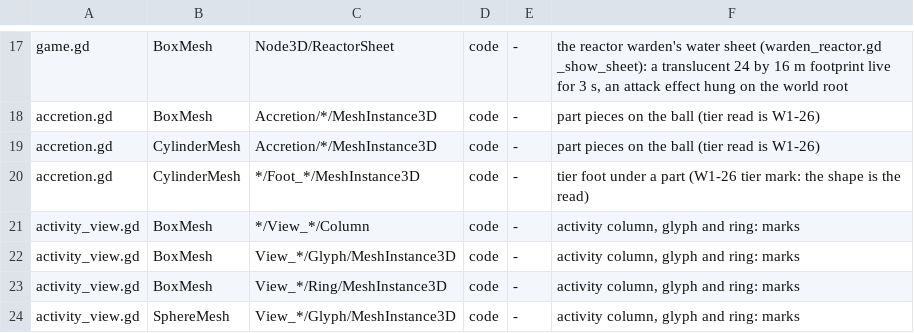
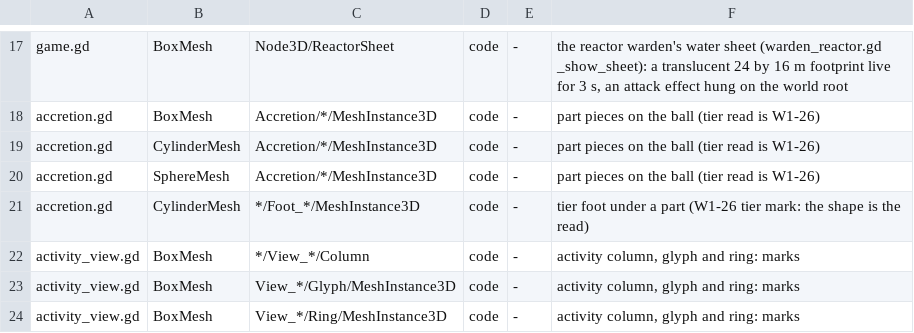
Before and after one commit to bananahana720/scrapkeep, a TSV file: sketches/core-loop/tools/prim_census_pin.tsv, drawn as a sheet; only a part is shown, gaps mark what is left out; the shorter side is filled out with more unchanged rows; the diff names each change by its address in the sheet, - before the commit and + after, or states it on an @@ line.

```diff
--- a/sketches/core-loop/tools/prim_census_pin.tsv
+++ b/sketches/core-loop/tools/prim_census_pin.tsv
+row 20: accretion.gd | SphereMesh | Accretion/*/MeshInstance3D | code | - | part pieces on the ball (tier read is W1-26)
```
Also changed, not shown: 19 other files.
